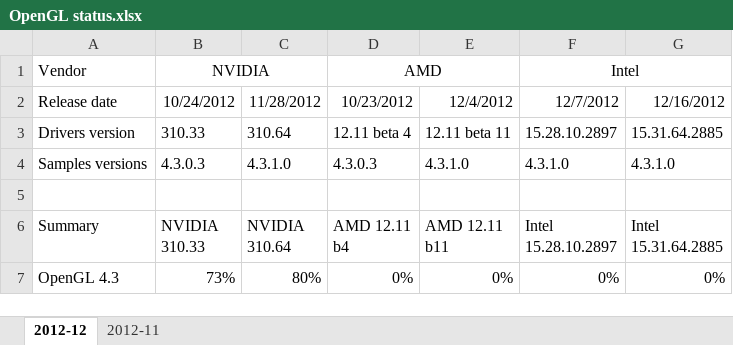
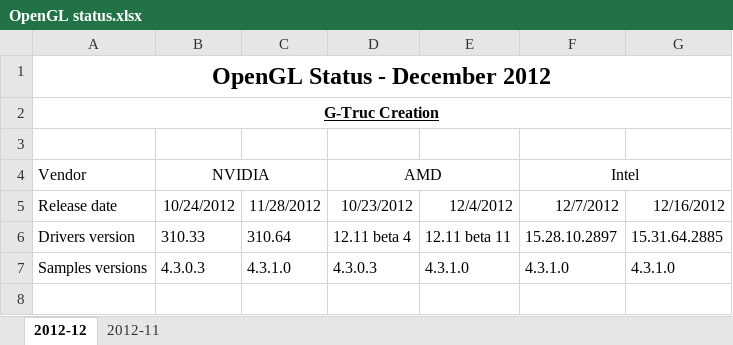
Before and after one commit to g-truc/website, an Excel workbook: doc/OpenGL status.xlsx, sheet 2012-12, drawn as a sheet; only a part is shown; the shorter side is filled out with more unchanged rows; values as stored, in another font and other column widths than the file's, no borders; charts and pictures not drawn; the diff names each change by its address in the sheet, - before the commit and + after, or states it on an @@ line.

Commit message:
Added OpenGL matrix and status projects

```diff
--- a/doc/OpenGL status.xlsx (sheet 2012-12)
+++ b/doc/OpenGL status.xlsx (sheet 2012-12)
+row 1: OpenGL Status - December 2012
+row 2: G-Truc Creation
+row 3: (empty)
```
Also changed, not shown: charts or pictures, 9 other files.
